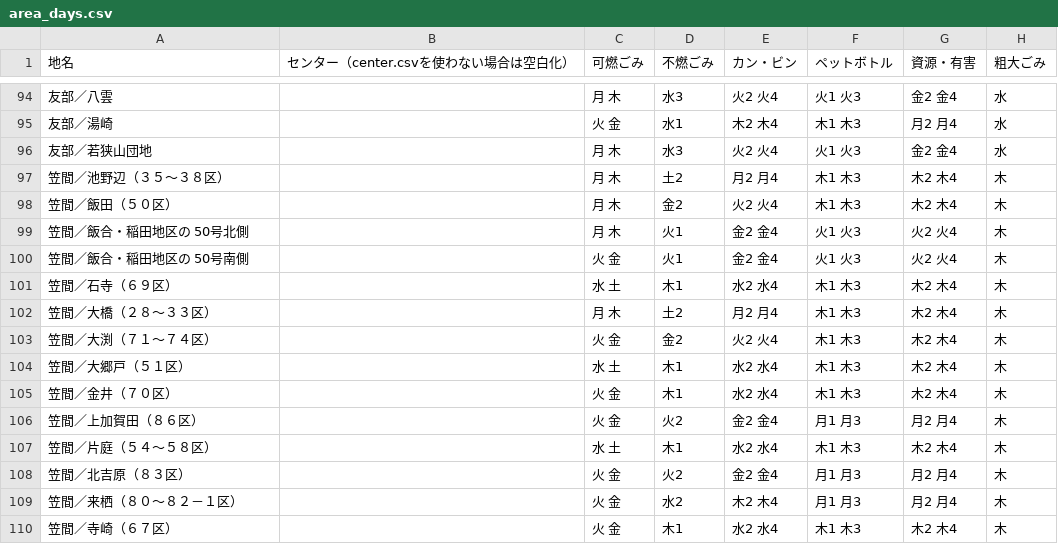
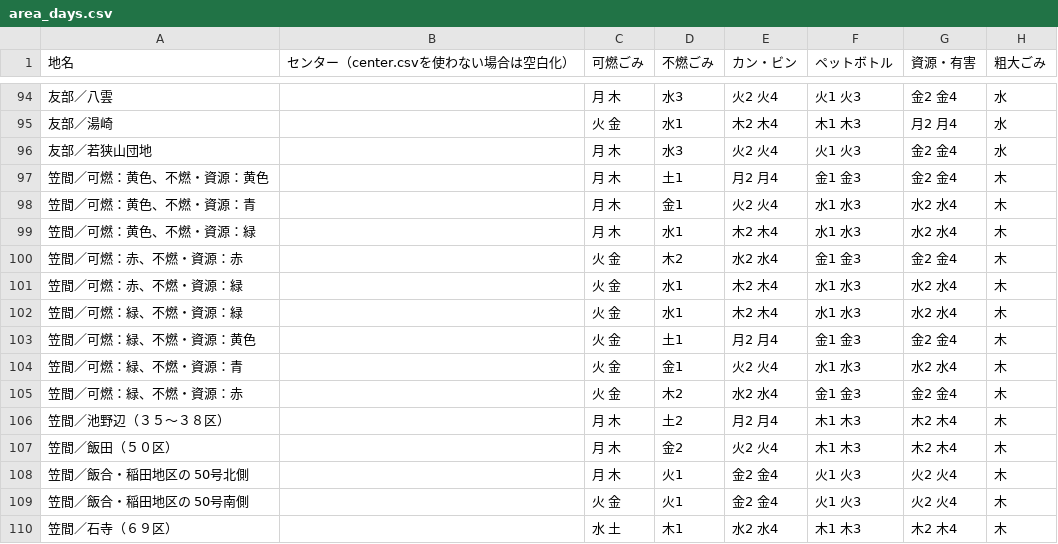
Before and after one commit to akiras1313/5374, a CSV file: data/area_days.csv, drawn as a sheet; only a part is shown, gaps mark what is left out; the shorter side is filled out with more unchanged rows; the diff names each change by its address in the sheet, - before the commit and + after, or states it on an @@ line.

Commit message:
Update area_days.csv

```diff
--- a/data/area_days.csv
+++ b/data/area_days.csv
+row 97: 笠間／可燃：黄色、不燃・資源：黄色 |  | 月 木 | 土1 | 月2 月4 | 金1 金3 | 金2 金4 | 木
+row 98: 笠間／可燃：黄色、不燃・資源：青 |  | 月 木 | 金1 | 火2 火4 | 水1 水3 | 水2 水4 | 木
+row 99: 笠間／可燃：黄色、不燃・資源：緑 |  | 月 木 | 水1 | 木2 木4 | 水1 水3 | 水2 水4 | 木
+row 100: 笠間／可燃：赤、不燃・資源：赤 |  | 火 金 | 木2 | 水2 水4 | 金1 金3 | 金2 金4 | 木
+row 101: 笠間／可燃：赤、不燃・資源：緑 |  | 火 金 | 水1 | 木2 木4 | 水1 水3 | 水2 水4 | 木
+row 102: 笠間／可燃：緑、不燃・資源：緑 |  | 火 金 | 水1 | 木2 木4 | 水1 水3 | 水2 水4 | 木
+row 103: 笠間／可燃：緑、不燃・資源：黄色 |  | 火 金 | 土1 | 月2 月4 | 金1 金3 | 金2 金4 | 木
+row 104: 笠間／可燃：緑、不燃・資源：青 |  | 火 金 | 金1 | 火2 火4 | 水1 水3 | 水2 水4 | 木
+row 105: 笠間／可燃：緑、不燃・資源：赤 |  | 火 金 | 木2 | 水2 水4 | 金1 金3 | 金2 金4 | 木
```
